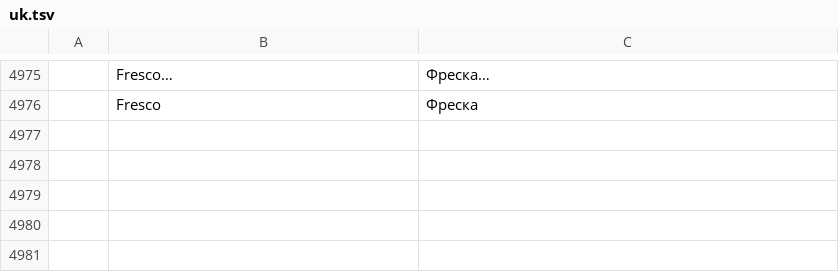
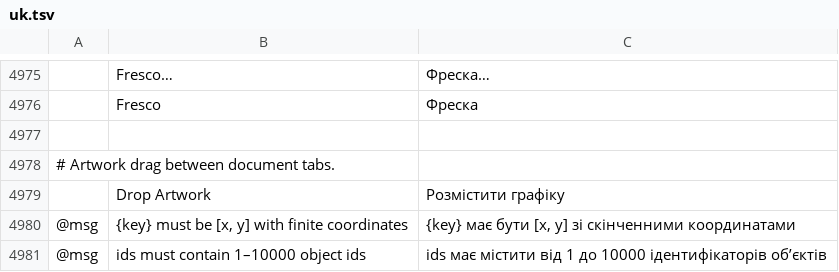
Before and after one commit to 00xJS/vectorcraft, a TSV file: crates/ui-egui/src/i18n/uk.tsv, drawn as a sheet; only a part is shown, gaps mark what is left out; the diff names each change by its address in the sheet, - before the commit and + after, or states it on an @@ line.

```diff
--- a/crates/ui-egui/src/i18n/uk.tsv
+++ b/crates/ui-egui/src/i18n/uk.tsv
+row 4977: (empty)
+row 4978: # Artwork drag between document tabs.
+row 4979:  | Drop Artwork | Розмістити графіку
+row 4980: @msg | {key} must be [x, y] with finite coordinates | {key} має бути [x, y] зі скінченними координатами
+row 4981: @msg | ids must contain 1–10000 object ids | ids має містити від 1 до 10000 ідентифікаторів об’єктів
```
Also changed, not shown: crates/ui-egui/src/i18n/bg.tsv, crates/ui-egui/src/i18n/el.tsv, 33 other files.
